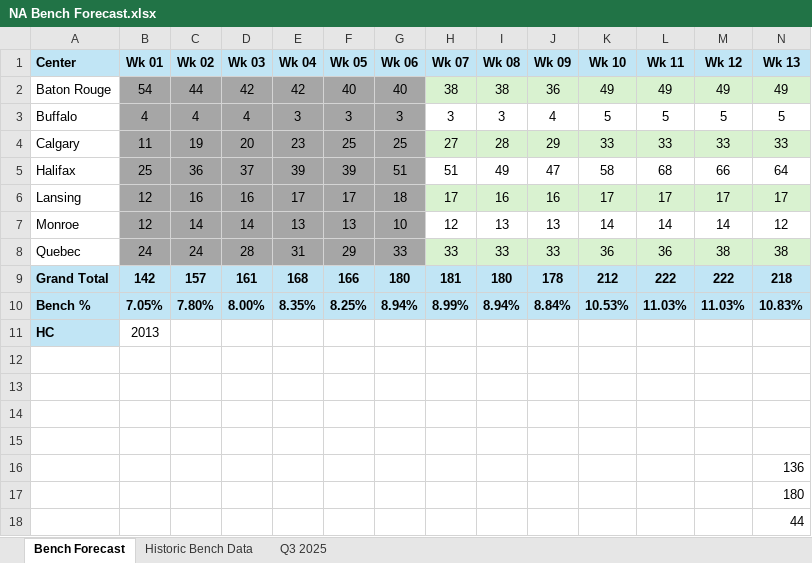
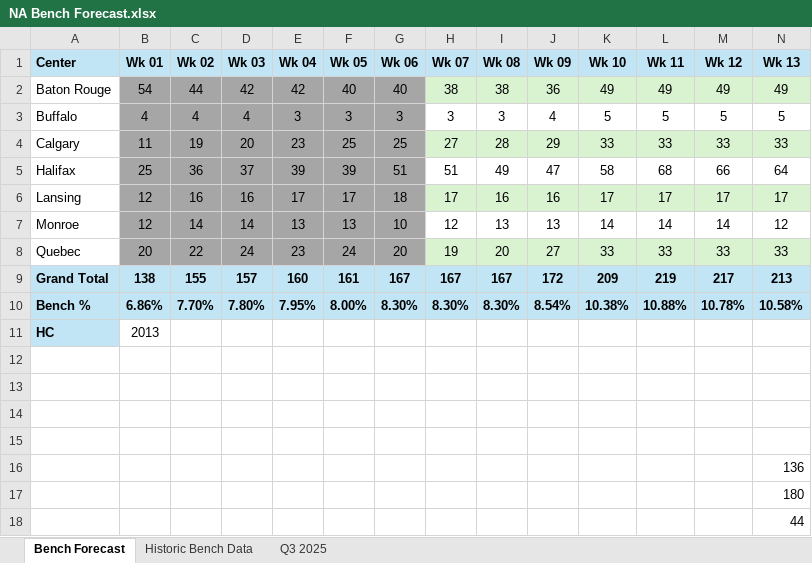
Before and after one commit to jaironaranjo-sudo/bench-forecast-dashboard, an Excel workbook: NA Bench Forecast.xlsx, sheet Bench Forecast, drawn as a sheet; values as stored, in another font and other column widths than the file's, no borders; charts and pictures not drawn; removed rows and columns are numbered as before the commit, all else as after; the diff names each change by its address in the sheet, - before the commit and + after, or states it on an @@ line.

Commit message:
data: update NA Bench Forecast — 2026-08-12 12:17

```diff
--- a/NA Bench Forecast.xlsx (sheet Bench Forecast)
+++ b/NA Bench Forecast.xlsx (sheet Bench Forecast)
-row 8: Quebec | 24 | 24 | 28 | 31 | 29 | 33 | 33 | 33 | 33 | 36 | 36 | 38 | 38
-row 9: Grand Total | 142 | 157 | 161 | 168 | 166 | 180 | 181 | 180 | 178 | 212 | 222 | 222 | 218
-row 10: Bench % | 7.05% | 7.80% | 8.00% | 8.35% | 8.25% | 8.94% | 8.99% | 8.94% | 8.84% | 10.53% | 11.03% | 11.03% | 10.83%
+row 8: Quebec | 20 | 22 | 24 | 23 | 24 | 20 | 19 | 20 | 27 | 33 | 33 | 33 | 33
+row 9: Grand Total | 138 | 155 | 157 | 160 | 161 | 167 | 167 | 167 | 172 | 209 | 219 | 217 | 213
+row 10: Bench % | 6.86% | 7.70% | 7.80% | 7.95% | 8.00% | 8.30% | 8.30% | 8.30% | 8.54% | 10.38% | 10.88% | 10.78% | 10.58%
```
Also changed, not shown: sheet Q3 2025, charts or pictures.
